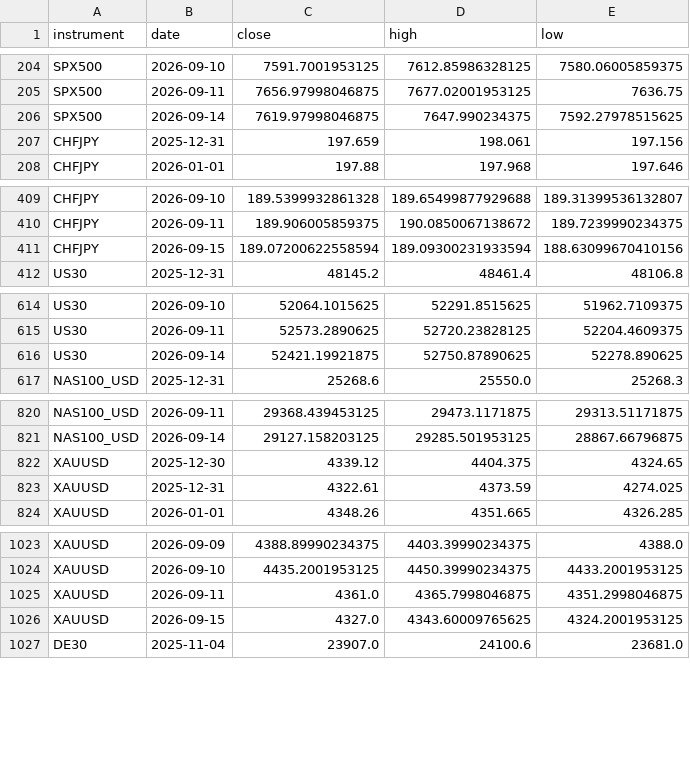
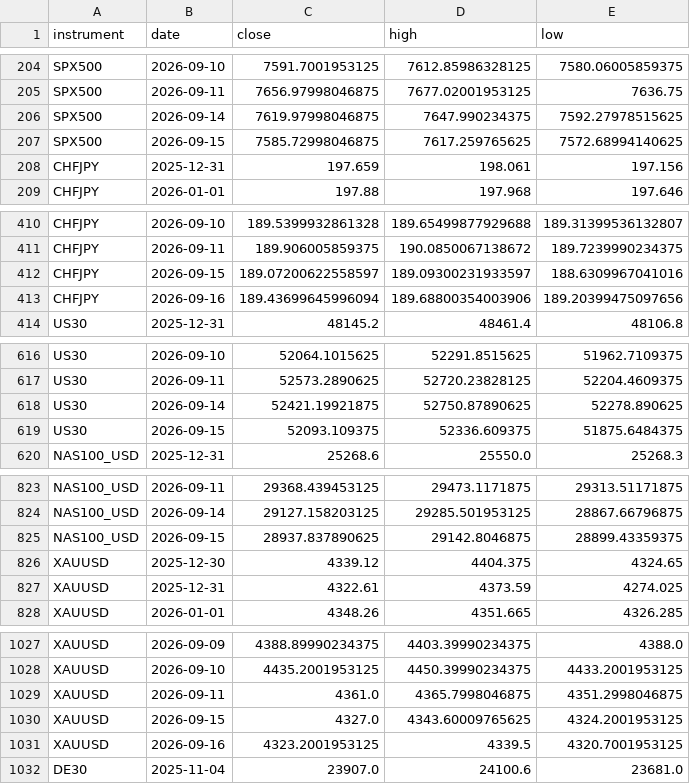
Before and after one commit to kenjtradez/portfolio-forward-test, a CSV file: connors_log.csv, drawn as a sheet; only a part is shown, gaps mark what is left out; the diff covers the shown part only.

```diff
--- a/connors_log.csv
+++ b/connors_log.csv
@@ -206,2 +206,3 @@ SPX500,2026-09-11,7656.97998046875,7677.02001953125,7636.75
 SPX500,2026-09-14,7619.97998046875,7647.990234375,7592.27978515625
+SPX500,2026-09-15,7585.72998046875,7617.259765625,7572.68994140625
 CHFJPY,2025-12-31,197.659,198.061,197.156
@@ -410,3 +411,4 @@ CHFJPY,2026-09-10,189.5399932861328,189.65499877929688,189.31399536132807
 CHFJPY,2026-09-11,189.906005859375,190.0850067138672,189.7239990234375
-CHFJPY,2026-09-15,189.07200622558594,189.09300231933594,188.63099670410156
+CHFJPY,2026-09-15,189.07200622558597,189.09300231933597,188.6309967041016
+CHFJPY,2026-09-16,189.43699645996094,189.68800354003906,189.20399475097656
 US30,2025-12-31,48145.2,48461.4,48106.8
@@ -616,2 +618,3 @@ US30,2026-09-11,52573.2890625,52720.23828125,52204.4609375
 US30,2026-09-14,52421.19921875,52750.87890625,52278.890625
+US30,2026-09-15,52093.109375,52336.609375,51875.6484375
 NAS100_USD,2025-12-31,25268.6,25550.0,25268.3
@@ -821,2 +824,3 @@ NAS100_USD,2026-09-11,29368.439453125,29473.1171875,29313.51171875
 NAS100_USD,2026-09-14,29127.158203125,29285.501953125,28867.66796875
+NAS100_USD,2026-09-15,28937.837890625,29142.8046875,28899.43359375
 XAUUSD,2025-12-30,4339.12,4404.375,4324.65
@@ -1026,2 +1030,3 @@ XAUUSD,2026-09-11,4361.0,4365.7998046875,4351.2998046875
 XAUUSD,2026-09-15,4327.0,4343.60009765625,4324.2001953125
+XAUUSD,2026-09-16,4323.2001953125,4339.5,4320.7001953125
 DE30,2025-11-04,23907.0,24100.6,23681.0
```
Also changed, not shown: 5 added rows elsewhere in this file, donchian_log.csv, nas100_log.csv, 1 other file.
